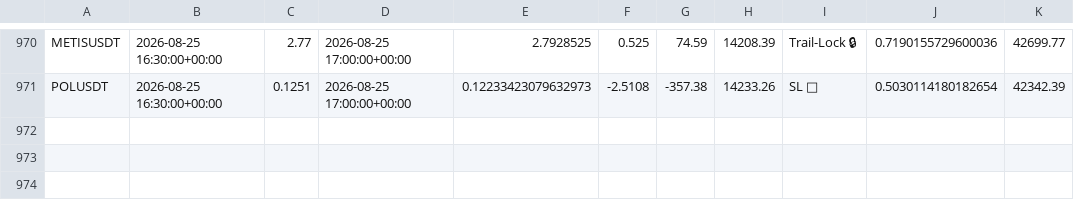
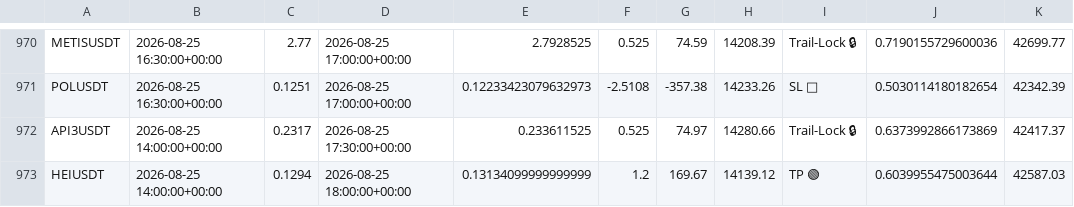
Before and after one commit to tlal1000666-ux/scalpingtalalbot, a CSV file: trades_log.csv, drawn as a sheet; only a part is shown, gaps mark what is left out; the diff names each change by its address in the sheet, - before the commit and + after, or states it on an @@ line.

```diff
--- a/trades_log.csv
+++ b/trades_log.csv
+row 972: API3USDT | 2026-08-25 14:00:00+00:00 | 0.2317 | 2026-08-25 17:30:00+00:00 | 0.233611525 | 0.525 | 74.97 | 14280.66 | Trail-Lock 🔒 | 0.6373992866173869 | 42417.37
+row 973: HEIUSDT | 2026-08-25 14:00:00+00:00 | 0.1294 | 2026-08-25 18:00:00+00:00 | 0.13134099999999999 | 1.2 | 169.67 | 14139.12 | TP 🟢 | 0.6039955475003644 | 42587.03
```
Also changed, not shown: shadow_trades_log.csv, 1 other file.
